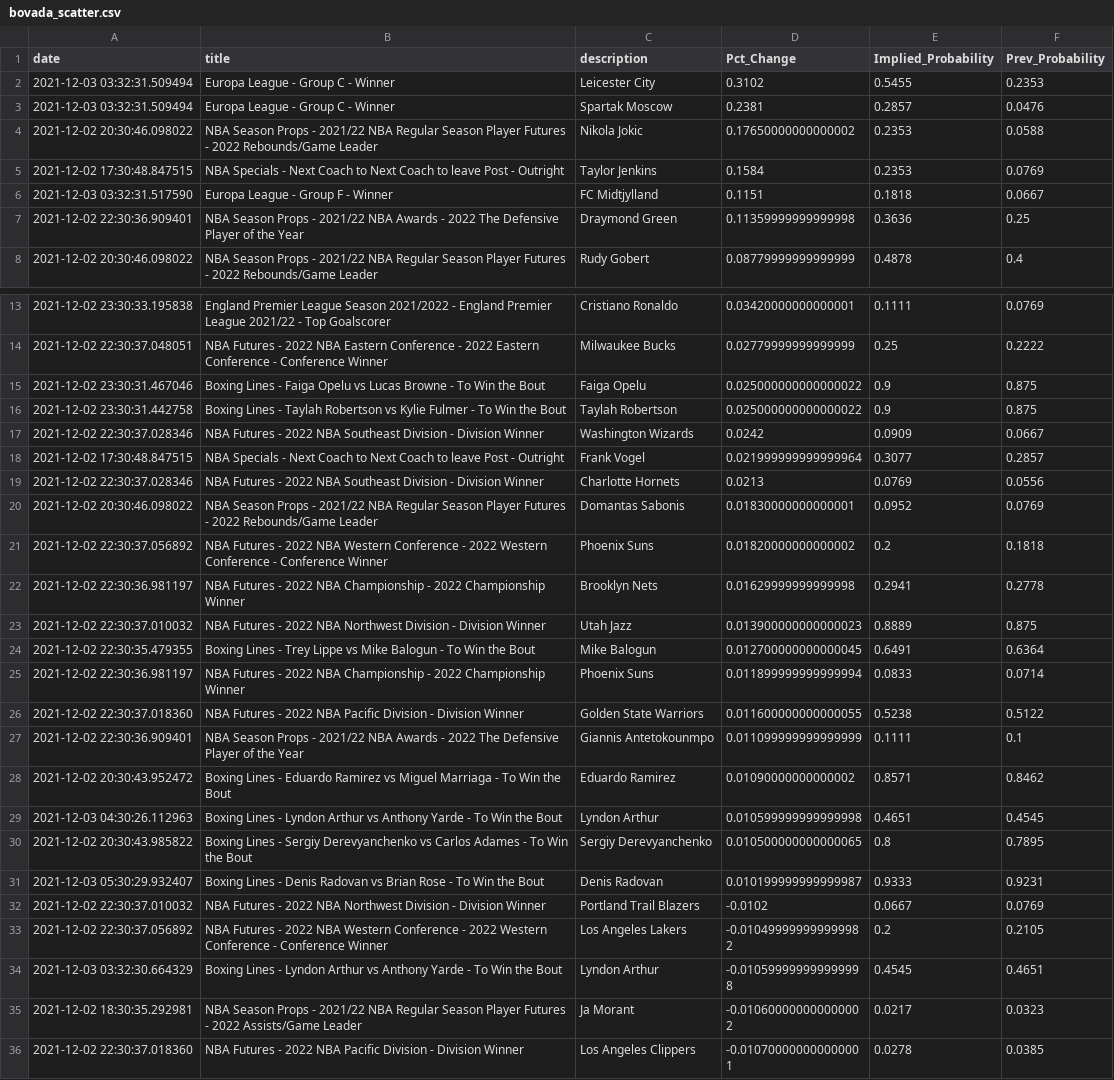
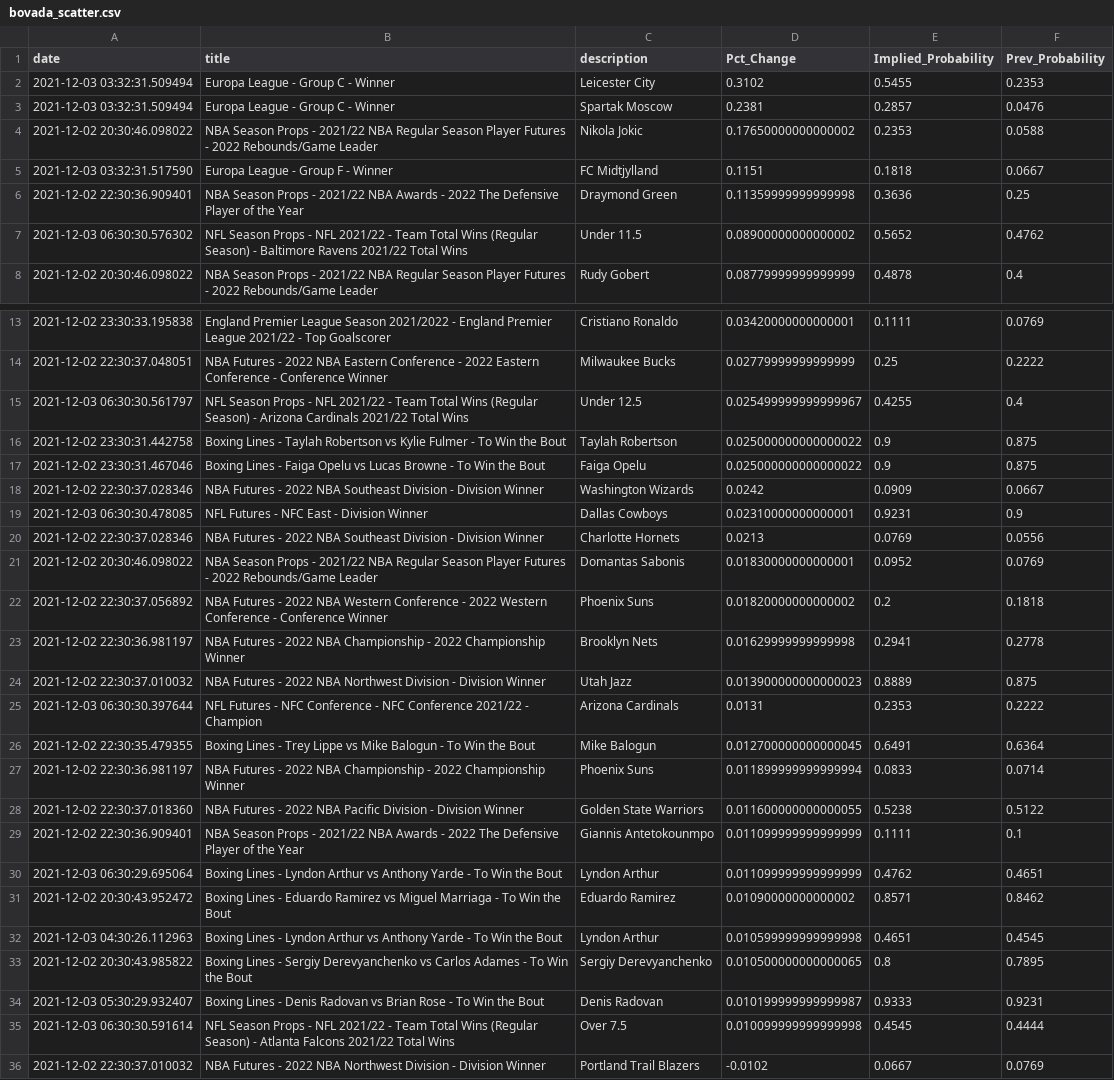
Before and after one commit to aaroncolesmith/bovada, a CSV file: bovada_scatter.csv, drawn as a sheet; only a part is shown, gaps mark what is left out; the shorter side is filled out with more unchanged rows; the diff covers the shown part only.

```diff
--- a/bovada_scatter.csv
+++ b/bovada_scatter.csv
@@ -4,5 +4,5 @@ date,title,description,Pct_Change,Implied_Probability,Prev_Probability
 2021-12-02 20:30:46.098022,NBA Season Props - 2021/22 NBA Regular Season Player Futures - 2022 Rebounds/Game Leader,Nikola Jokic,0.17650000000000002,0.2353,0.0588
-2021-12-02 17:30:48.847515,NBA Specials - Next Coach to Next Coach to leave Post - Outright,Taylor Jenkins,0.1584,0.2353,0.0769
 2021-12-03 03:32:31.517590,Europa League - Group F - Winner,FC Midtjylland,0.1151,0.1818,0.0667
 2021-12-02 22:30:36.909401,NBA Season Props - 2021/22 NBA Awards - 2022 The Defensive Player of the Year,Draymond Green,0.11359999999999998,0.3636,0.25
+2021-12-03 06:30:30.576302,NFL Season Props - NFL 2021/22 - Team Total Wins (Regular Season) - Baltimore Ravens 2021/22 Total Wins,Under 11.5,0.08900000000000002,0.5652,0.4762
 2021-12-02 20:30:46.098022,NBA Season Props - 2021/22 NBA Regular Season Player Futures - 2022 Rebounds/Game Leader,Rudy Gobert,0.08779999999999999,0.4878,0.4
@@ -14,6 +14,7 @@ date,title,description,Pct_Change,Implied_Probability,Prev_Probability
 2021-12-02 22:30:37.048051,NBA Futures - 2022 NBA Eastern Conference - 2022 Eastern Conference - Conference Winner,Milwaukee Bucks,0.02779999999999999,0.25,0.2222
+2021-12-03 06:30:30.561797,NFL Season Props - NFL 2021/22 - Team Total Wins (Regular Season) - Arizona Cardinals 2021/22 Total Wins,Under 12.5,0.025499999999999967,0.4255,0.4
+2021-12-02 23:30:31.442758,Boxing Lines - Taylah Robertson vs Kylie Fulmer - To Win the Bout,Taylah Robertson,0.025000000000000022,0.9,0.875
 2021-12-02 23:30:31.467046,Boxing Lines - Faiga Opelu vs Lucas Browne - To Win the Bout,Faiga Opelu,0.025000000000000022,0.9,0.875
-2021-12-02 23:30:31.442758,Boxing Lines - Taylah Robertson vs Kylie Fulmer - To Win the Bout,Taylah Robertson,0.025000000000000022,0.9,0.875
 2021-12-02 22:30:37.028346,NBA Futures - 2022 NBA Southeast Division - Division Winner,Washington Wizards,0.0242,0.0909,0.0667
-2021-12-02 17:30:48.847515,NBA Specials - Next Coach to Next Coach to leave Post - Outright,Frank Vogel,0.021999999999999964,0.3077,0.2857
+2021-12-03 06:30:30.478085,NFL Futures - NFC East - Division Winner,Dallas Cowboys,0.02310000000000001,0.9231,0.9
 2021-12-02 22:30:37.028346,NBA Futures - 2022 NBA Southeast Division - Division Winner,Charlotte Hornets,0.0213,0.0769,0.0556
@@ -23,2 +24,3 @@ date,title,description,Pct_Change,Implied_Probability,Prev_Probability
 2021-12-02 22:30:37.010032,NBA Futures - 2022 NBA Northwest Division - Division Winner,Utah Jazz,0.013900000000000023,0.8889,0.875
+2021-12-03 06:30:30.397644,NFL Futures - NFC Conference - NFC Conference 2021/22 - Champion,Arizona Cardinals,0.0131,0.2353,0.2222
 2021-12-02 22:30:35.479355,Boxing Lines - Trey Lippe vs Mike Balogun - To Win the Bout,Mike Balogun,0.012700000000000045,0.6491,0.6364
@@ -27,2 +29,3 @@ date,title,description,Pct_Change,Implied_Probability,Prev_Probability
 2021-12-02 22:30:36.909401,NBA Season Props - 2021/22 NBA Awards - 2022 The Defensive Player of the Year,Giannis Antetokounmpo,0.011099999999999999,0.1111,0.1
+2021-12-03 06:30:29.695064,Boxing Lines - Lyndon Arthur vs Anthony Yarde - To Win the Bout,Lyndon Arthur,0.011099999999999999,0.4762,0.4651
 2021-12-02 20:30:43.952472,Boxing Lines - Eduardo Ramirez vs Miguel Marriaga - To Win the Bout,Eduardo Ramirez,0.01090000000000002,0.8571,0.8462
@@ -31,2 +34,3 @@ date,title,description,Pct_Change,Implied_Probability,Prev_Probability
 2021-12-03 05:30:29.932407,Boxing Lines - Denis Radovan vs Brian Rose - To Win the Bout,Denis Radovan,0.010199999999999987,0.9333,0.9231
+2021-12-03 06:30:30.591614,NFL Season Props - NFL 2021/22 - Team Total Wins (Regular Season) - Atlanta Falcons 2021/22 Total Wins,Over 7.5,0.010099999999999998,0.4545,0.4444
 2021-12-02 22:30:37.010032,NBA Futures - 2022 NBA Northwest Division - Division Winner,Portland Trail Blazers,-0.0102,0.0667,0.0769
```
Also changed, not shown: 3 added rows and 10 removed rows elsewhere in this file.
